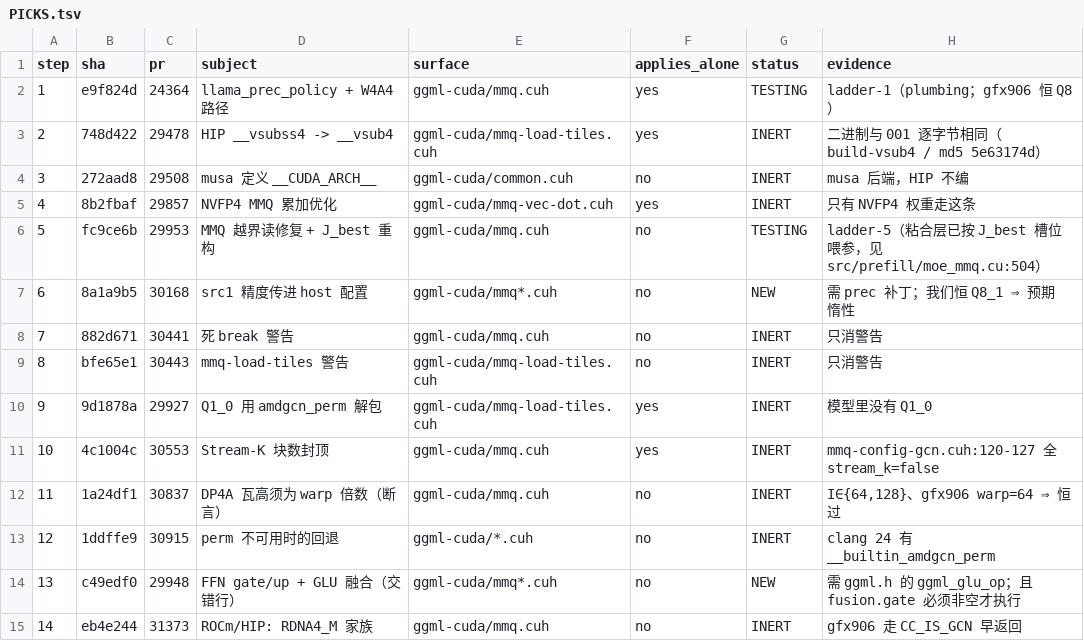
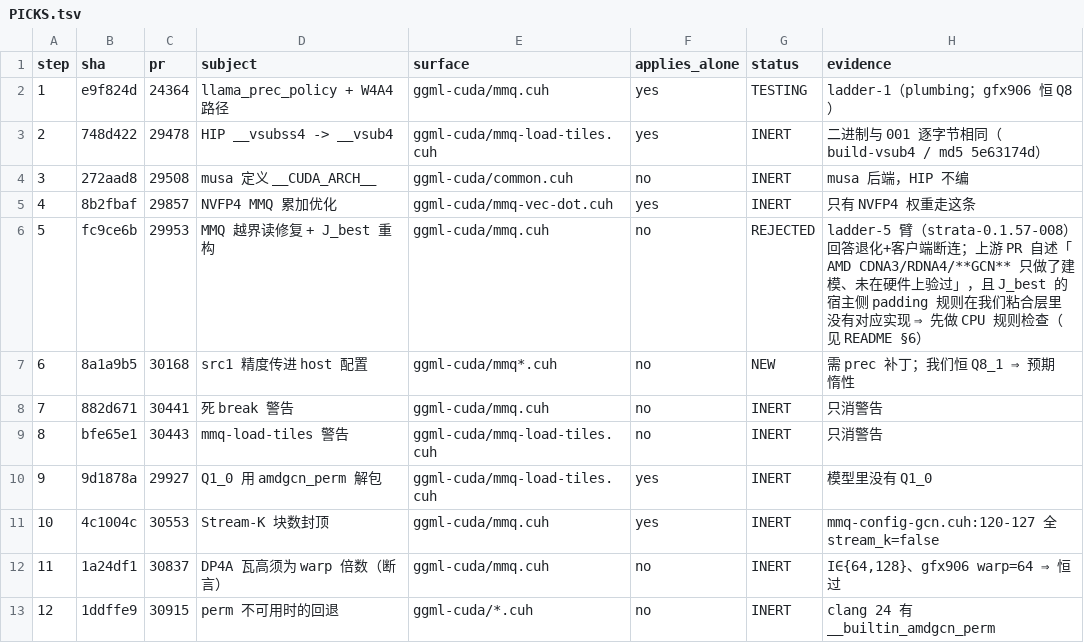
Before and after one commit to phoenixclyde/Strata, a TSV file: ci/lcpp_picks/PICKS.tsv, drawn as a sheet; only a part is shown; the shorter side is filled out with more unchanged rows.

Commit message:
lcpp_picks: #29953 rejected as-is (GCN untested upstream); require the CPU rules check first
(cherry picked from commit 3ae2b5742500ee4c3faada227b11ff5a90045800)

```diff
--- a/ci/lcpp_picks/PICKS.tsv
+++ b/ci/lcpp_picks/PICKS.tsv
@@ -5,3 +5,3 @@
 4	8b2fbaf	29857	NVFP4 MMQ 累加优化	ggml-cuda/mmq-vec-dot.cuh	yes	INERT	只有 NVFP4 权重走这条
-5	fc9ce6b	29953	MMQ 越界读修复 + J_best 重构	ggml-cuda/mmq.cuh	no	TESTING	ladder-5（粘合层已按 J_best 槽位喂参，见 src/prefill/moe_mmq.cu:504）
+5	fc9ce6b	29953	MMQ 越界读修复 + J_best 重构	ggml-cuda/mmq.cuh	no	REJECTED	ladder-5 臂（strata-0.1.57-008）回答退化+客户端断连；上游 PR 自述「AMD CDNA3/RDNA4/**GCN** 只做了建模、未在硬件上验过」，且 J_best 的宿主侧 padding 规则在我们粘合层里没有对应实现 ⇒ 先做 CPU 规则检查（见 README §6）
 6	8a1a9b5	30168	src1 精度传进 host 配置	ggml-cuda/mmq*.cuh	no	NEW	需 prec 补丁；我们恒 Q8_1 ⇒ 预期惰性
```
Also changed, not shown: 1 other file.
